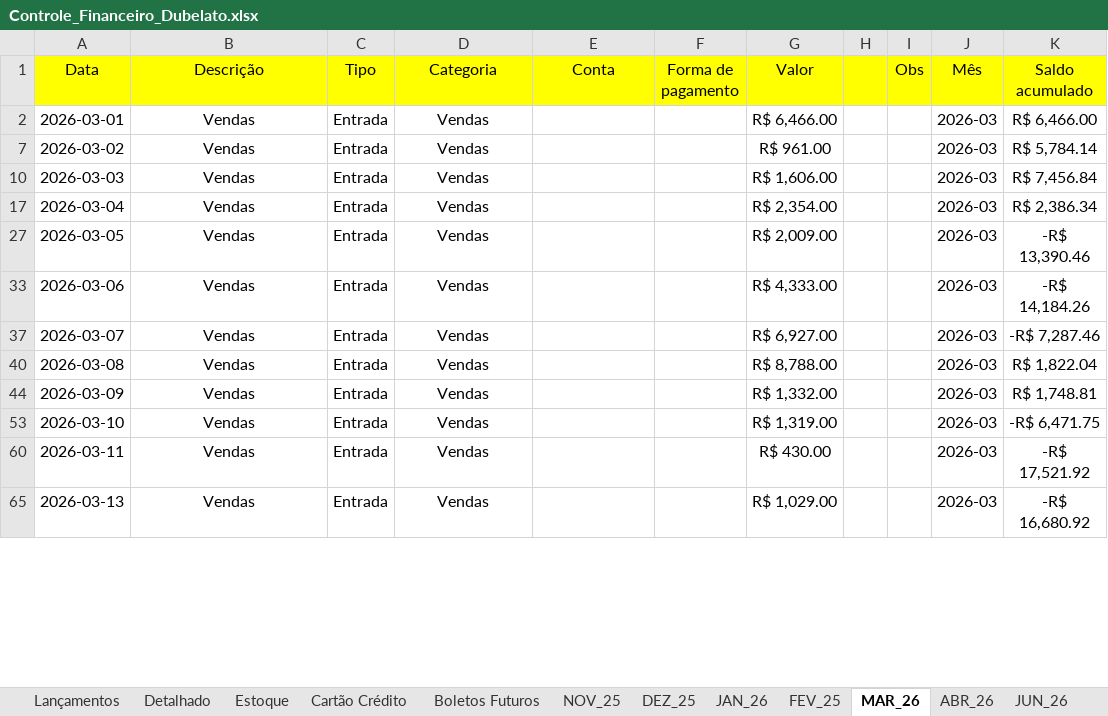
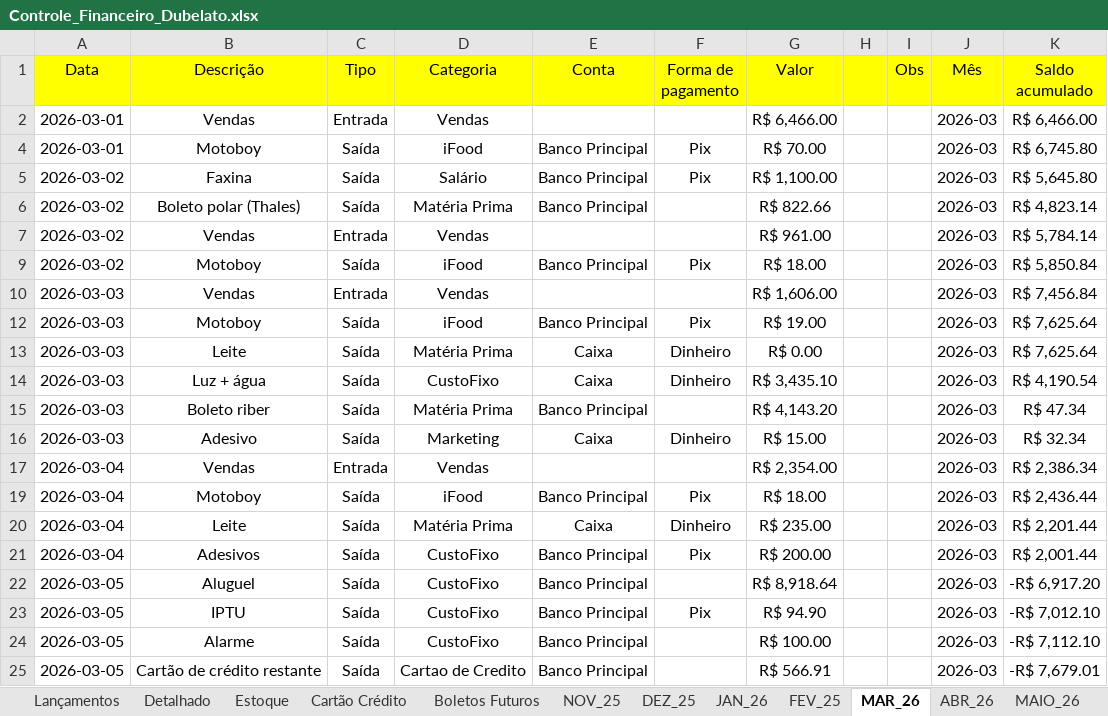
Before and after one commit to bacelargm285/Dubelato_SL, an Excel workbook: Controle_Financeiro_Dubelato.xlsx, sheet MAR_26, drawn as a sheet; only a part is shown; the shorter side is filled out with more unchanged rows; values as stored, in another font and other column widths than the file's, no borders; the diff covers the shown part only; the diff names each change by its address in the sheet, - before the commit and + after, or states it on an @@ line.

Commit message:
Add files via upload

```diff
--- a/Controle_Financeiro_Dubelato.xlsx (sheet MAR_26)
+++ b/Controle_Financeiro_Dubelato.xlsx (sheet MAR_26)
@@ row 4 unhidden: 2026-03-01 | Motoboy | Saída | iFood | Banco Principal | Pix | R$ 70.00 |  |  | 2026-03 | R$ 6,745.80 @@
@@ row 5 unhidden: 2026-03-02 | Faxina | Saída | Salário | Banco Principal | Pix | R$ 1,100.00 |  |  | 2026-03 | R$ 5,645.80 @@
@@ row 6 unhidden: 2026-03-02 | Boleto polar (Thales) | Saída | Matéria Prima | Banco Principal |  | R$ 822.66 |  |  | 2026-03 | R$ 4,823.14 @@
@@ row 9 unhidden: 2026-03-02 | Motoboy | Saída | iFood | Banco Principal | Pix | R$ 18.00 |  |  | 2026-03 | R$ 5,850.84 @@
@@ row 12 unhidden: 2026-03-03 | Motoboy | Saída | iFood | Banco Principal | Pix | R$ 19.00 |  |  | 2026-03 | R$ 7,625.64 @@
@@ row 13 unhidden: 2026-03-03 | Leite | Saída | Matéria Prima | Caixa | Dinheiro | R$ 0.00 |  |  | 2026-03 | R$ 7,625.64 @@
@@ row 14 unhidden: 2026-03-03 | Luz + água | Saída | CustoFixo | Caixa | Dinheiro | R$ 3,435.10 |  |  | 2026-03 | R$ 4,190.54 @@
@@ row 15 unhidden: 2026-03-03 | Boleto riber | Saída | Matéria Prima | Banco Principal |  | R$ 4,143.20 |  |  | 2026-03 | R$ 47.34 @@
@@ row 16 unhidden: 2026-03-03 | Adesivo | Saída | Marketing | Caixa | Dinheiro | R$ 15.00 |  |  | 2026-03 | R$ 32.34 @@
@@ row 19 unhidden: 2026-03-04 | Motoboy | Saída | iFood | Banco Principal | Pix | R$ 18.00 |  |  | 2026-03 | R$ 2,436.44 @@
@@ row 20 unhidden: 2026-03-04 | Leite | Saída | Matéria Prima | Caixa | Dinheiro | R$ 235.00 |  |  | 2026-03 | R$ 2,201.44 @@
@@ row 21 unhidden: 2026-03-04 | Adesivos | Saída | CustoFixo | Banco Principal | Pix | R$ 200.00 |  |  | 2026-03 | R$ 2,001.44 @@
@@ row 22 unhidden: 2026-03-05 | Aluguel | Saída | CustoFixo | Banco Principal |  | R$ 8,918.64 |  |  | 2026-03 | -R$ 6,917.20 @@
@@ row 23 unhidden: 2026-03-05 | IPTU | Saída | CustoFixo | Banco Principal | Pix | R$ 94.90 |  |  | 2026-03 | -R$ 7,012.10 @@
@@ row 24 unhidden: 2026-03-05 | Alarme | Saída | CustoFixo | Banco Principal |  | R$ 100.00 |  |  | 2026-03 | -R$ 7,112.10 @@
@@ row 25 unhidden: 2026-03-05 | Cartão de crédito restante | Saída | Cartao de Credito | Banco Principal |  | R$ 566.91 |  |  | 2026-03 | -R$ 7,679.01 @@
```
Also changed, not shown: 6 added rows, 103 hidden or unhidden rows and 3 edited cells elsewhere in this sheet, sheet JAN_26, sheet DEZ_25, sheet ABR_26, sheet NOV_25, sheet MAIO_26, sheet FEV_25, 1 more sheet, other sheet tabs, hidden cells.
